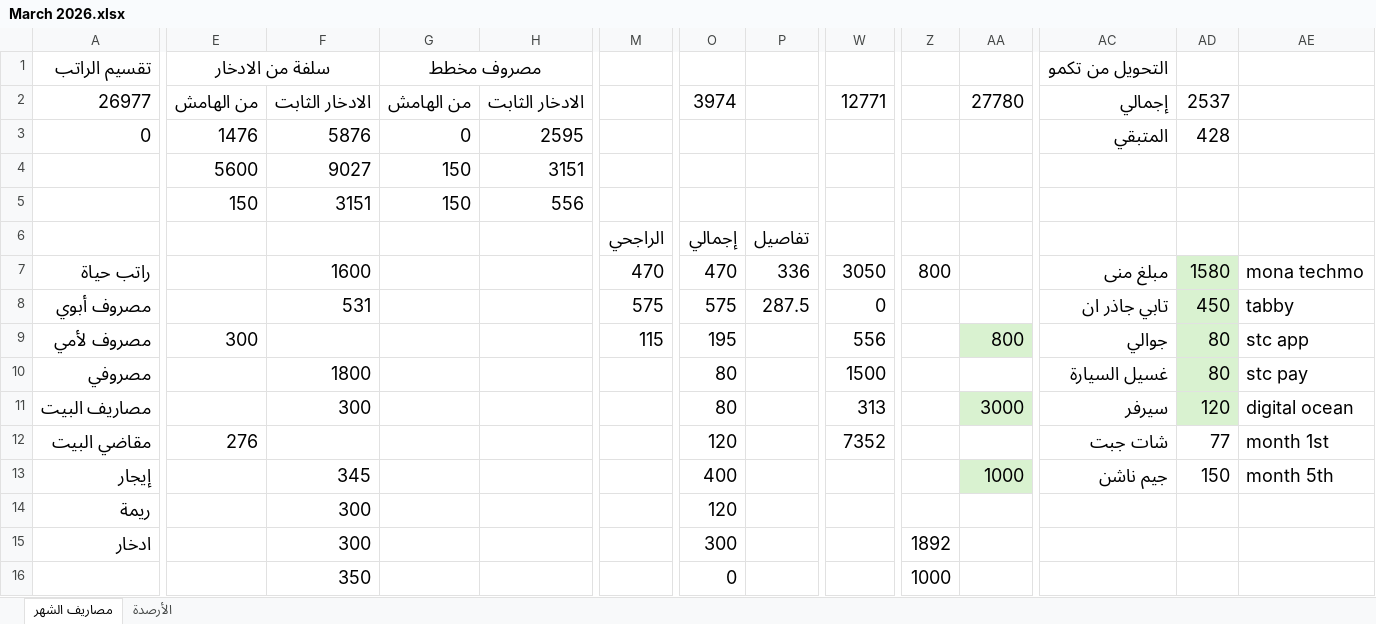
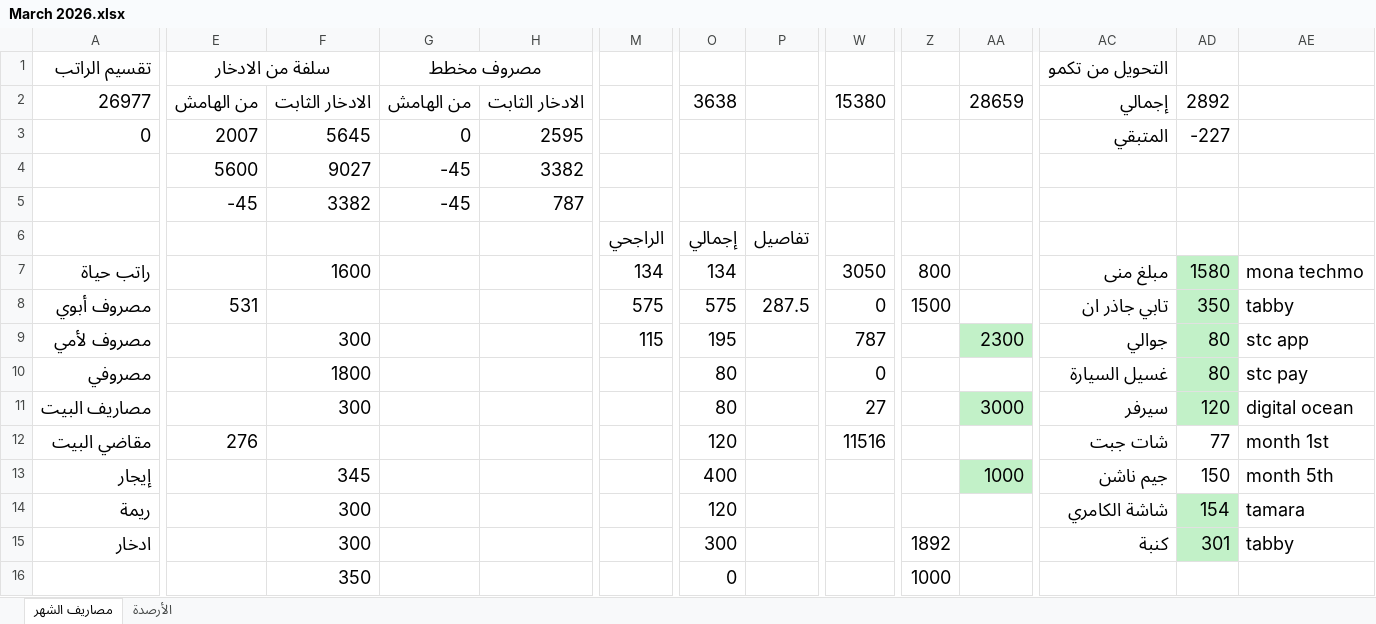
Before and after one commit to abutalibsh/personal-accounting, an Excel workbook: March 2026.xlsx, sheet مصاريف الشهر, drawn as a sheet; only a part is shown, gaps mark what is left out; values as stored, in another font and other column widths than the file's, no borders; conditional formats not drawn; removed rows and columns are numbered as before the commit, all else as after; rows hold the shown columns only; the diff covers the shown part only; the diff names each change by its address in the sheet, - before the commit and + after, or states it on an @@ line.

Commit message:
March 26 final

```diff
--- a/March 2026.xlsx (sheet مصاريف الشهر)
+++ b/March 2026.xlsx (sheet مصاريف الشهر)
-O2: 3974
+O2: 3638
-W2: 12771
+W2: 15380
-AA2: 27780
+AA2: 28659
-AD2: 2537
+AD2: 2892
-E3: 1476
+E3: 2007
-F3: 5876
+F3: 5645
-AD3: 428
+AD3: -227
-G4: 150
+G4: -45
-H4: 3151
+H4: 3382
-row 5:  | 150 | 3151 | 150 | 556
+row 5:  | -45 | 3382 | -45 | 787
-M7: 470
+M7: 134
-O7: 470
+O7: 134
-P7: 336
+P7: (empty)
-E8: (empty)
+E8: 531
-F8: 531
+F8: (empty)
-Z8: (empty)
+Z8: 1500
-AD8: 450
+AD8: 350
-E9: 300
+E9: (empty)
-F9: (empty)
+F9: 300
-W9: 556
+W9: 787
-AA9: 800
+AA9: 2300
-W10: 1500
+W10: 0
-W11: 313
+W11: 27
-W12: 7352
+W12: 11516
-AC14: (empty)
+AC14: شاشة الكامري
-AD14: (empty)
+AD14: 154
-AD14:AD15 fill: none
+AD14:AD15 fill: #C2F1C8
-AE14: (empty)
+AE14: tamara
-AC15: (empty)
+AC15: كنبة
-AD15: (empty)
+AD15: 301
-AE15: (empty)
+AE15: tabby
```
Also changed, not shown: 5 added rows, 5 removed rows, 1 moved row, 14 edited cells and cell formats elsewhere in this sheet, sheet الأرصدة, formulas that keep their value, 4 other files.
